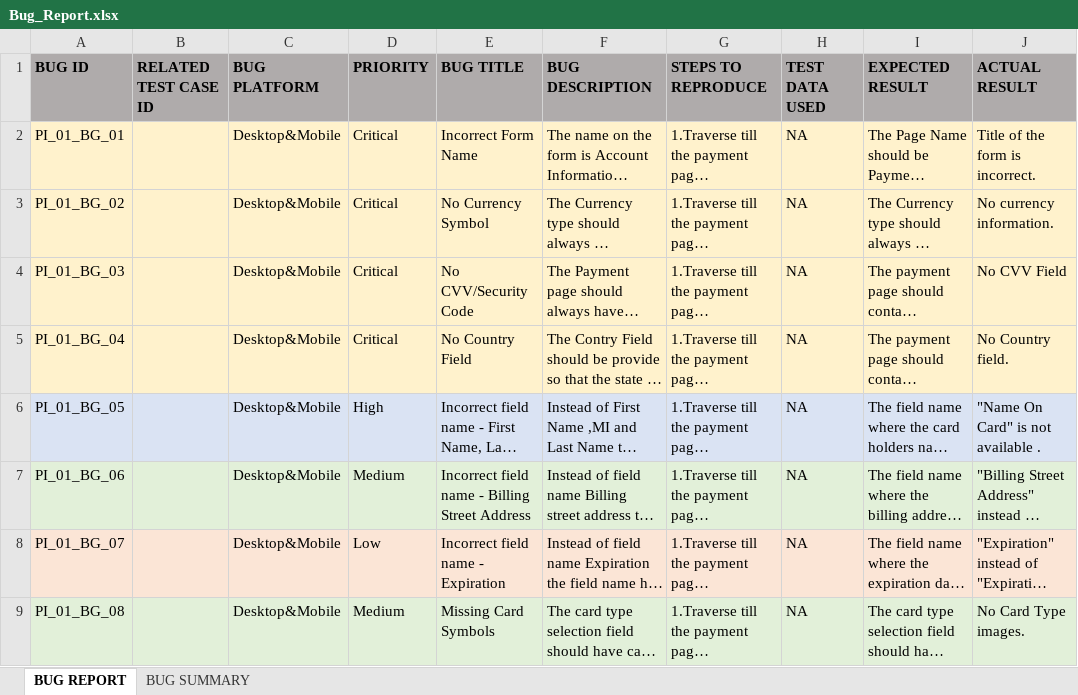
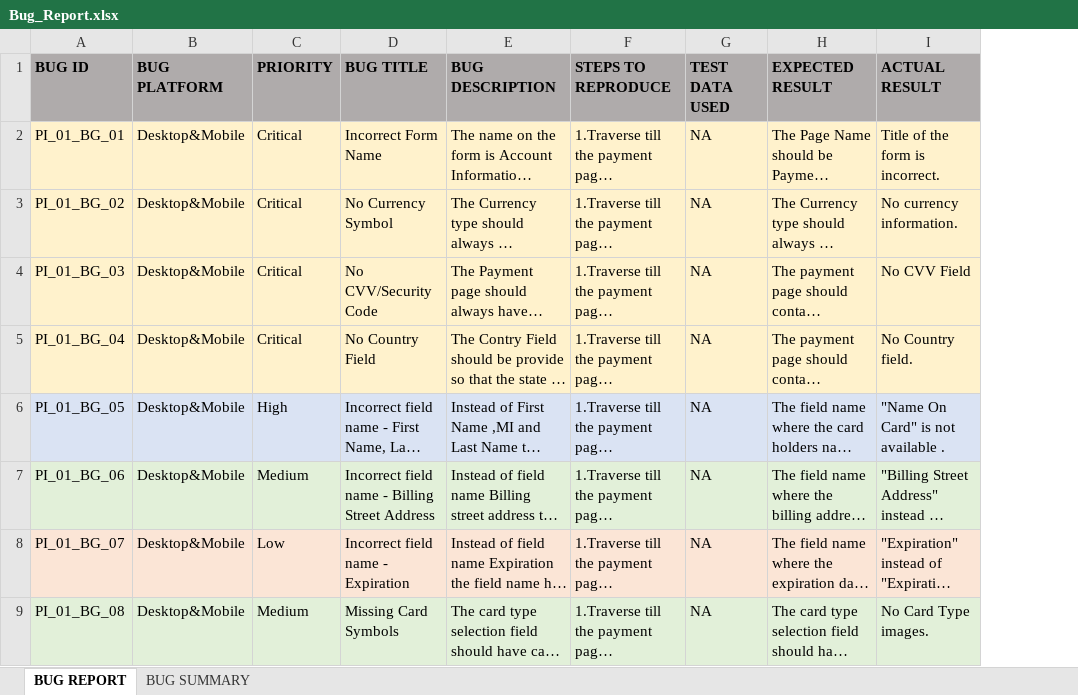
Before and after one commit to chitraraghavendran/adjust, an Excel workbook: Bug_Report.xlsx, sheet BUG REPORT, drawn as a sheet; long unchanged cells end in …; values as stored, in another font and other column widths than the file's, no borders; the diff names each change by its address in the sheet, - before the commit and + after, or states it on an @@ line.

Commit message:
Add files via upload

```diff
--- a/Bug_Report.xlsx (sheet BUG REPORT)
+++ b/Bug_Report.xlsx (sheet BUG REPORT)
-column B (RELATED TEST CASE ID), empty
```
